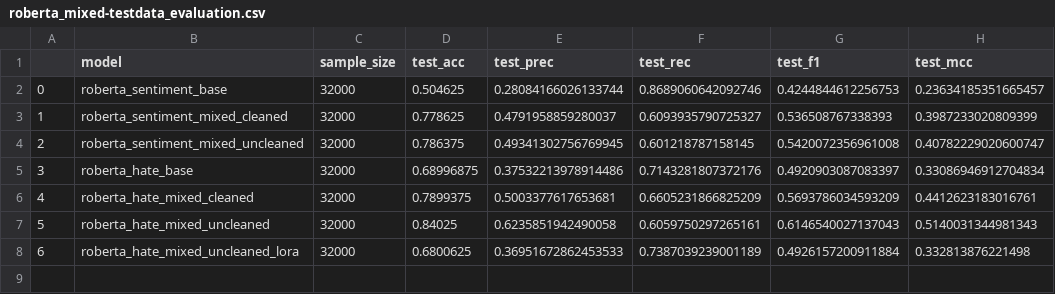
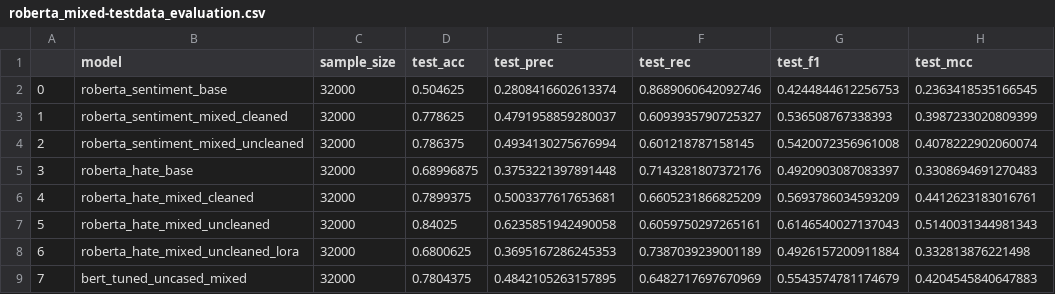
Before and after one commit to netGed/WebScience24, a CSV file: src/3. Deep Learning Approach/chris/evaluation/roberta_mixed-testdata_evaluation.csv, drawn as a sheet.

Commit message:
Modellvergleich Roberta + Nachtrag BERT (imran)

```diff
--- a/src/3. Deep Learning Approach/chris/evaluation/roberta_mixed-testdata_evaluation.csv
+++ b/src/3. Deep Learning Approach/chris/evaluation/roberta_mixed-testdata_evaluation.csv
@@ -1,8 +1,9 @@
 ,model,sample_size,test_acc,test_prec,test_rec,test_f1,test_mcc
-0,roberta_sentiment_base,32000,0.504625,0.28084166026133744,0.8689060642092746,0.4244844612256753,0.23634185351665457
+0,roberta_sentiment_base,32000,0.504625,0.2808416602613374,0.8689060642092746,0.4244844612256753,0.2363418535166545
 1,roberta_sentiment_mixed_cleaned,32000,0.778625,0.4791958859280037,0.6093935790725327,0.536508767338393,0.3987233020809399
-2,roberta_sentiment_mixed_uncleaned,32000,0.786375,0.49341302756769945,0.601218787158145,0.5420072356961008,0.40782229020600747
-3,roberta_hate_base,32000,0.68996875,0.37532213978914486,0.7143281807372176,0.4920903087083397,0.33086946912704834
+2,roberta_sentiment_mixed_uncleaned,32000,0.786375,0.4934130275676994,0.601218787158145,0.5420072356961008,0.4078222902060074
+3,roberta_hate_base,32000,0.68996875,0.3753221397891448,0.7143281807372176,0.4920903087083397,0.3308694691270483
 4,roberta_hate_mixed_cleaned,32000,0.7899375,0.5003377617653681,0.6605231866825209,0.5693786034593209,0.4412623183016761
 5,roberta_hate_mixed_uncleaned,32000,0.84025,0.6235851942490058,0.6059750297265161,0.6146540027137043,0.5140031344981343
-6,roberta_hate_mixed_uncleaned_lora,32000,0.6800625,0.36951672862453533,0.7387039239001189,0.4926157200911884,0.332813876221498
+6,roberta_hate_mixed_uncleaned_lora,32000,0.6800625,0.3695167286245353,0.7387039239001189,0.4926157200911884,0.332813876221498
+7,bert_tuned_uncased_mixed,32000,0.7804375,0.4842105263157895,0.6482717697670969,0.5543574781174679,0.4204545840647883
```
Also changed, not shown: src/3. Deep Learning Approach/chris/evaluation/roberta_manual-label_evaluation.csv, 1 other file.
